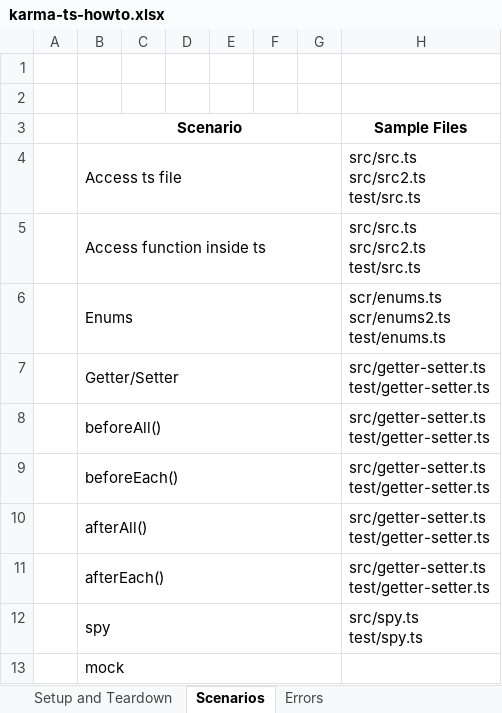
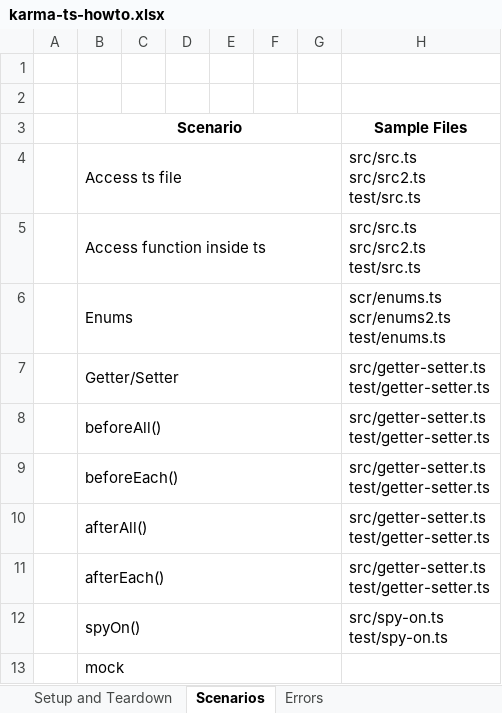
Before and after one commit to ivyabe/karma-typescript, an Excel workbook: karma-ts-howto.xlsx, sheet Scenarios, drawn as a sheet; values as stored, in another font and other column widths than the file's, no borders; removed rows and columns are numbered as before the commit, all else as after; ↵ is a line break in a cell; the diff names each change by its address in the sheet, - before the commit and + after, or states it on an @@ line.

```diff
--- a/karma-ts-howto.xlsx (sheet Scenarios)
+++ b/karma-ts-howto.xlsx (sheet Scenarios)
-row 12:  | spy |  |  |  |  |  | src/spy.ts ↵ test/spy.ts
+row 12:  | spyOn() |  |  |  |  |  | src/spy-on.ts ↵ test/spy-on.ts
```
Also changed, not shown: 4 other files.
